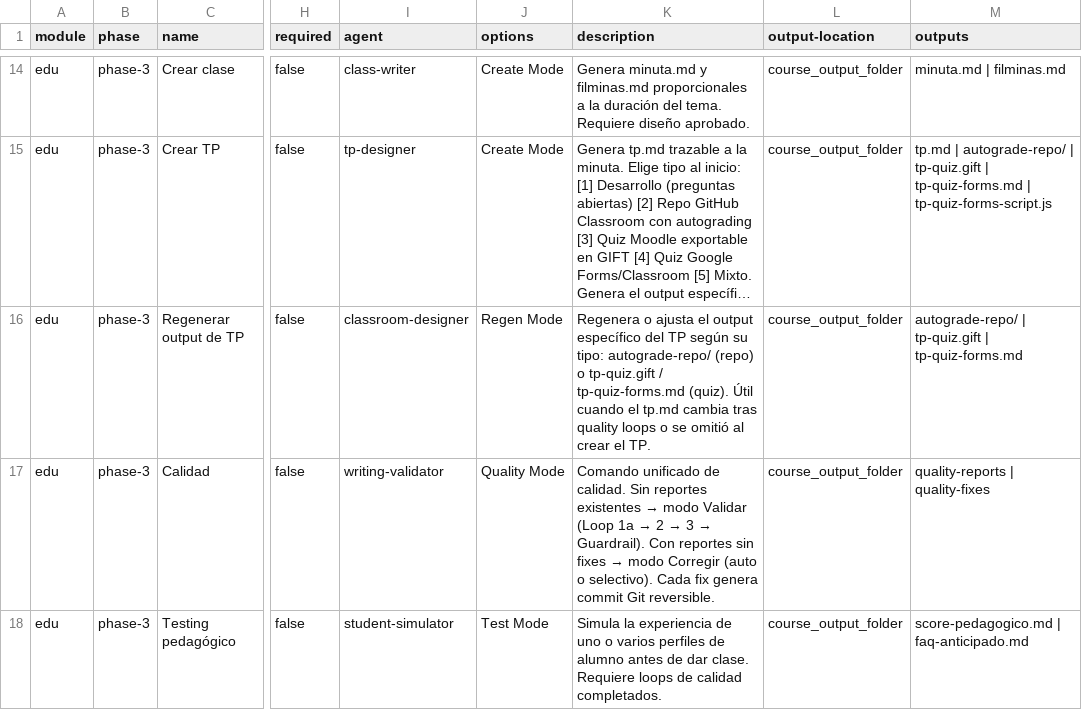
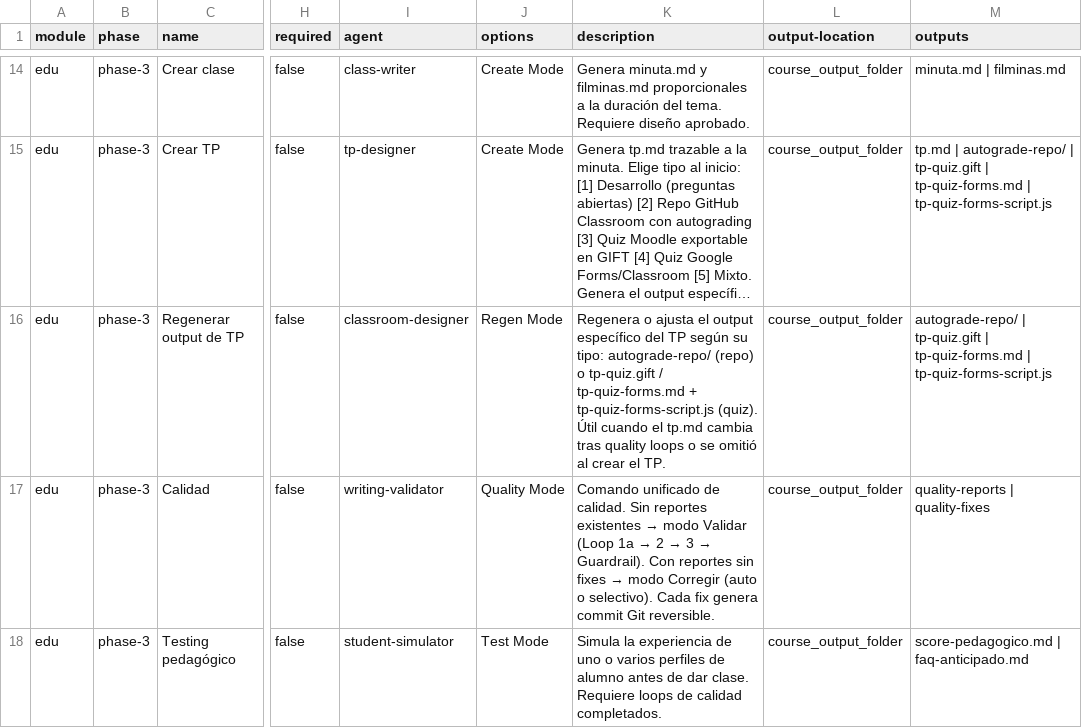
Before and after one commit to matiasgel/paradigmas2026, a CSV file: salida/edu-standalone/_edu/module-help.csv, drawn as a sheet; only a part is shown, gaps mark what is left out; long unchanged cells end in …; the diff names each change by its address in the sheet, - before the commit and + after, or states it on an @@ line.

Commit message:
architect: code review fixes — H1 autograde-setup fuera del repo, H2 routing tp_type en regen, H3 CT apunta a edu-create-tp, M1 test-path en python grader, M2 outputs csv completos, M3 doble confirmacion, M4 setCollectEmail

```diff
--- a/salida/edu-standalone/_edu/module-help.csv
+++ b/salida/edu-standalone/_edu/module-help.csv
-K16 (description): …/ tp-quiz-forms.md (quiz). Útil…
+K16 (description): …/ tp-quiz-forms.md + tp-quiz-forms-script.js (quiz). Útil…
-M16 (outputs): …| tp-quiz-forms.md
+M16 (outputs): …| tp-quiz-forms.md | tp-quiz-forms-script.js
```
Also changed, not shown: 5 other files.
